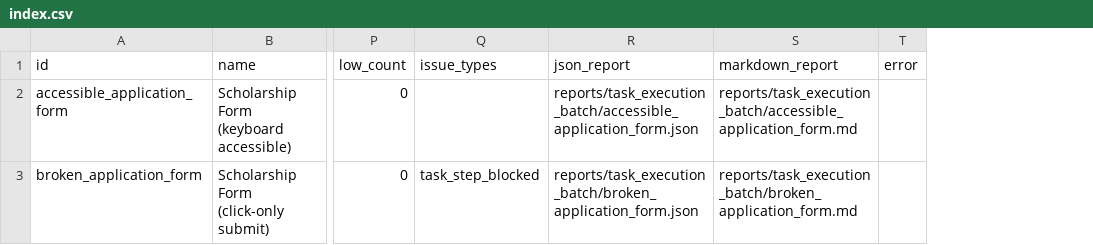
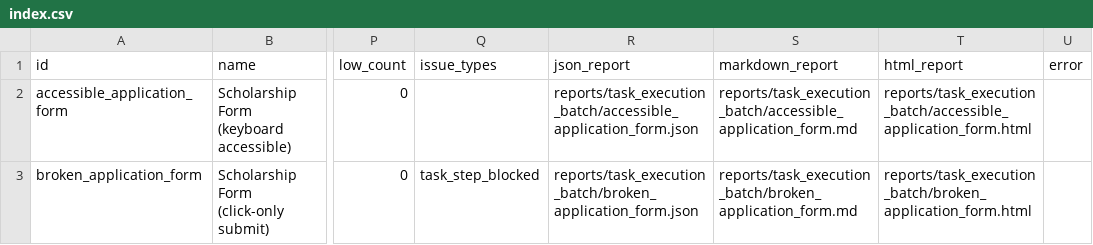
Before and after one commit to da-taki/A11yway, a CSV file: reports/task_execution_batch/index.csv, drawn as a sheet; only a part is shown, gaps mark what is left out; the diff names each change by its address in the sheet, - before the commit and + after, or states it on an @@ line.

Commit message:
visual proof reports

```diff
--- a/reports/task_execution_batch/index.csv
+++ b/reports/task_execution_batch/index.csv
+column T (html_report), rows 2-3: reports/task_execution_batch/accessible_application_form.html | reports/task_execution_batch/broken_application_form.html
```
Also changed, not shown: 33 other files.
